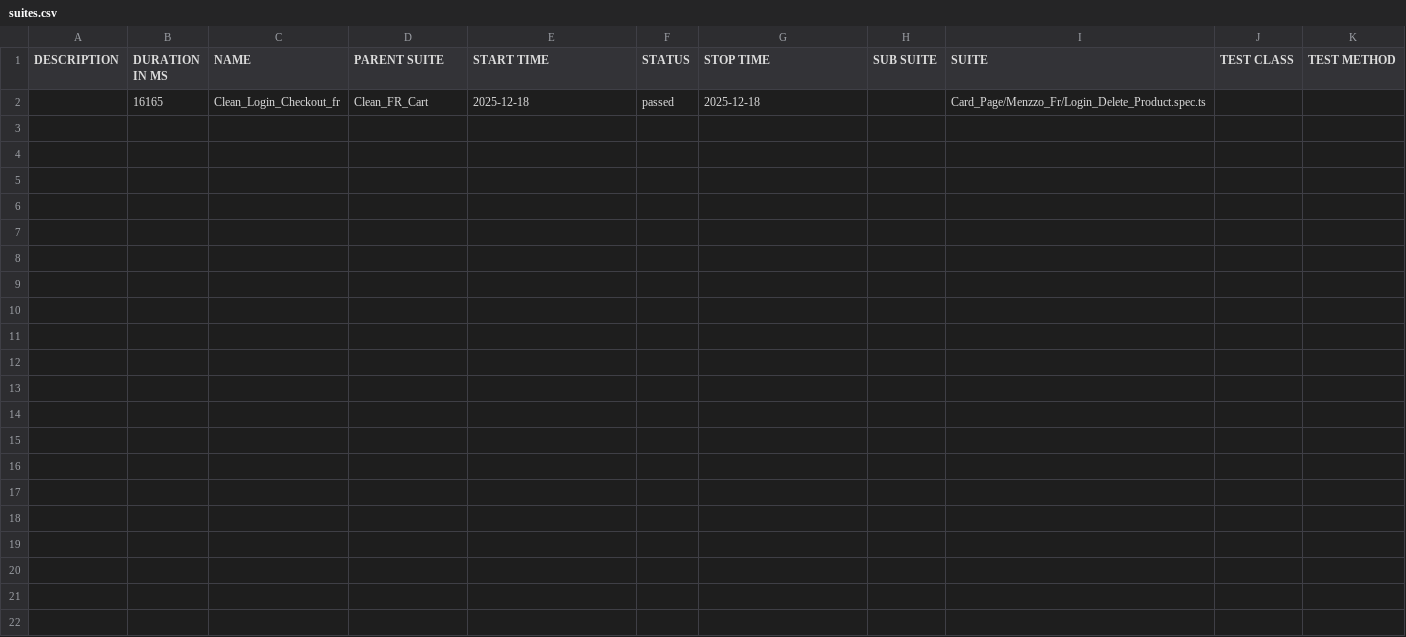
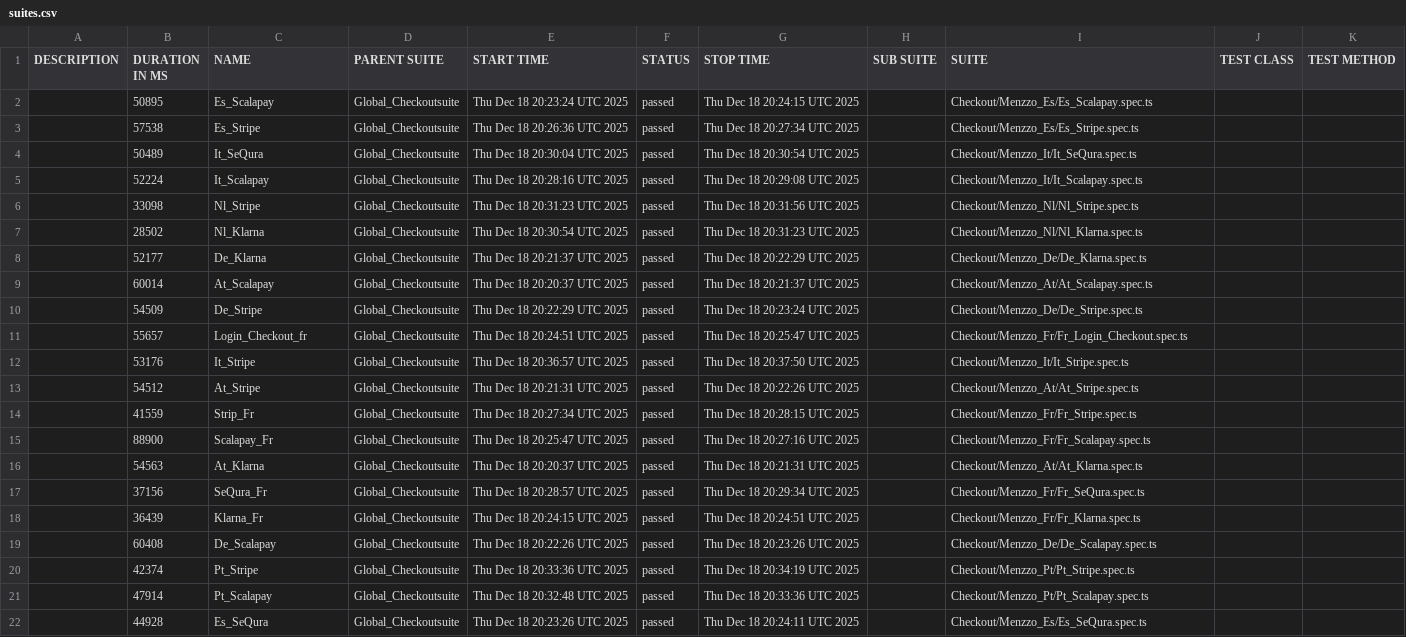
Before and after one commit to Seif0788/Menzzo_Checkout_Test, a CSV file: data/suites.csv, drawn as a sheet.

```diff
--- a/data/suites.csv
+++ b/data/suites.csv
@@ -1,2 +1,22 @@
 "DESCRIPTION","DURATION IN MS","NAME","PARENT SUITE","START TIME","STATUS","STOP TIME","SUB SUITE","SUITE","TEST CLASS","TEST METHOD"
-"","16165","Clean_Login_Checkout_fr","Clean_FR_Cart","2025-12-18","passed","2025-12-18","","Card_Page/Menzzo_Fr/Login_Delete_Product.spec.ts","",""
+"","50895","Es_Scalapay","Global_Checkoutsuite","Thu Dec 18 20:23:24 UTC 2025","passed","Thu Dec 18 20:24:15 UTC 2025","","Checkout/Menzzo_Es/Es_Scalapay.spec.ts","",""
+"","57538","Es_Stripe","Global_Checkoutsuite","Thu Dec 18 20:26:36 UTC 2025","passed","Thu Dec 18 20:27:34 UTC 2025","","Checkout/Menzzo_Es/Es_Stripe.spec.ts","",""
+"","50489","It_SeQura","Global_Checkoutsuite","Thu Dec 18 20:30:04 UTC 2025","passed","Thu Dec 18 20:30:54 UTC 2025","","Checkout/Menzzo_It/It_SeQura.spec.ts","",""
+"","52224","It_Scalapay","Global_Checkoutsuite","Thu Dec 18 20:28:16 UTC 2025","passed","Thu Dec 18 20:29:08 UTC 2025","","Checkout/Menzzo_It/It_Scalapay.spec.ts","",""
+"","33098","Nl_Stripe","Global_Checkoutsuite","Thu Dec 18 20:31:23 UTC 2025","passed","Thu Dec 18 20:31:56 UTC 2025","","Checkout/Menzzo_Nl/Nl_Stripe.spec.ts","",""
+"","28502","Nl_Klarna","Global_Checkoutsuite","Thu Dec 18 20:30:54 UTC 2025","passed","Thu Dec 18 20:31:23 UTC 2025","","Checkout/Menzzo_Nl/Nl_Klarna.spec.ts","",""
+"","52177","De_Klarna","Global_Checkoutsuite","Thu Dec 18 20:21:37 UTC 2025","passed","Thu Dec 18 20:22:29 UTC 2025","","Checkout/Menzzo_De/De_Klarna.spec.ts","",""
+"","60014","At_Scalapay","Global_Checkoutsuite","Thu Dec 18 20:20:37 UTC 2025","passed","Thu Dec 18 20:21:37 UTC 2025","","Checkout/Menzzo_At/At_Scalapay.spec.ts","",""
+"","54509","De_Stripe","Global_Checkoutsuite","Thu Dec 18 20:22:29 UTC 2025","passed","Thu Dec 18 20:23:24 UTC 2025","","Checkout/Menzzo_De/De_Stripe.spec.ts","",""
+"","55657","Login_Checkout_fr","Global_Checkoutsuite","Thu Dec 18 20:24:51 UTC 2025","passed","Thu Dec 18 20:25:47 UTC 2025","","Checkout/Menzzo_Fr/Fr_Login_Checkout.spec.ts","",""
+"","53176","It_Stripe","Global_Checkoutsuite","Thu Dec 18 20:36:57 UTC 2025","passed","Thu Dec 18 20:37:50 UTC 2025","","Checkout/Menzzo_It/It_Stripe.spec.ts","",""
+"","54512","At_Stripe","Global_Checkoutsuite","Thu Dec 18 20:21:31 UTC 2025","passed","Thu Dec 18 20:22:26 UTC 2025","","Checkout/Menzzo_At/At_Stripe.spec.ts","",""
+"","41559","Strip_Fr","Global_Checkoutsuite","Thu Dec 18 20:27:34 UTC 2025","passed","Thu Dec 18 20:28:15 UTC 2025","","Checkout/Menzzo_Fr/Fr_Stripe.spec.ts","",""
+"","88900","Scalapay_Fr","Global_Checkoutsuite","Thu Dec 18 20:25:47 UTC 2025","passed","Thu Dec 18 20:27:16 UTC 2025","","Checkout/Menzzo_Fr/Fr_Scalapay.spec.ts","",""
+"","54563","At_Klarna","Global_Checkoutsuite","Thu Dec 18 20:20:37 UTC 2025","passed","Thu Dec 18 20:21:31 UTC 2025","","Checkout/Menzzo_At/At_Klarna.spec.ts","",""
+"","37156","SeQura_Fr","Global_Checkoutsuite","Thu Dec 18 20:28:57 UTC 2025","passed","Thu Dec 18 20:29:34 UTC 2025","","Checkout/Menzzo_Fr/Fr_SeQura.spec.ts","",""
+"","36439","Klarna_Fr","Global_Checkoutsuite","Thu Dec 18 20:24:15 UTC 2025","passed","Thu Dec 18 20:24:51 UTC 2025","","Checkout/Menzzo_Fr/Fr_Klarna.spec.ts","",""
+"","60408","De_Scalapay","Global_Checkoutsuite","Thu Dec 18 20:22:26 UTC 2025","passed","Thu Dec 18 20:23:26 UTC 2025","","Checkout/Menzzo_De/De_Scalapay.spec.ts","",""
+"","42374","Pt_Stripe","Global_Checkoutsuite","Thu Dec 18 20:33:36 UTC 2025","passed","Thu Dec 18 20:34:19 UTC 2025","","Checkout/Menzzo_Pt/Pt_Stripe.spec.ts","",""
+"","47914","Pt_Scalapay","Global_Checkoutsuite","Thu Dec 18 20:32:48 UTC 2025","passed","Thu Dec 18 20:33:36 UTC 2025","","Checkout/Menzzo_Pt/Pt_Scalapay.spec.ts","",""
+"","44928","Es_SeQura","Global_Checkoutsuite","Thu Dec 18 20:23:26 UTC 2025","passed","Thu Dec 18 20:24:11 UTC 2025","","Checkout/Menzzo_Es/Es_SeQura.spec.ts","",""
```
Also changed, not shown: 54 other files.
